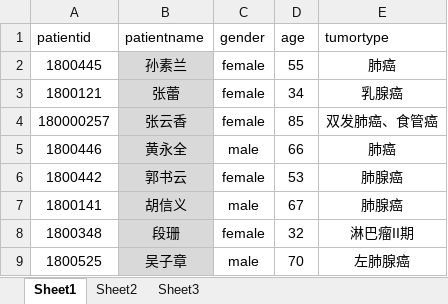
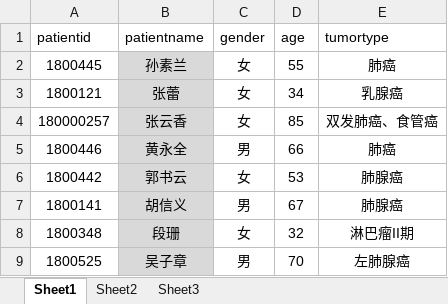
Before and after one commit to Ryanrenqian/yucebio, an Excel workbook: tmp/批量上传患者信息20180509.xlsx, sheet Sheet1, drawn as a sheet; values as stored, in another font and other column widths than the file's, no borders; conditional formats not drawn; the diff names each change by its address in the sheet, - before the commit and + after, or states it on an @@ line.

```diff
--- a/tmp/批量上传患者信息20180509.xlsx (sheet Sheet1)
+++ b/tmp/批量上传患者信息20180509.xlsx (sheet Sheet1)
-C2:C4 (gender): female
+C2:C4 (gender): 女
-C5 (gender): male
+C5 (gender): 男
-C6 (gender): female
+C6 (gender): 女
-C7 (gender): male
+C7 (gender): 男
-C8 (gender): female
+C8 (gender): 女
-C9 (gender): male
+C9 (gender): 男
```
Also changed, not shown: 8 other files.
